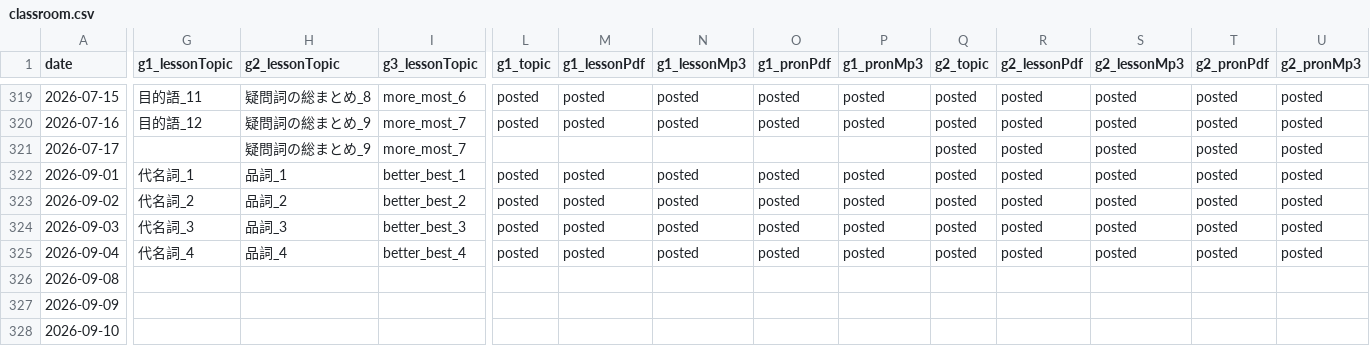
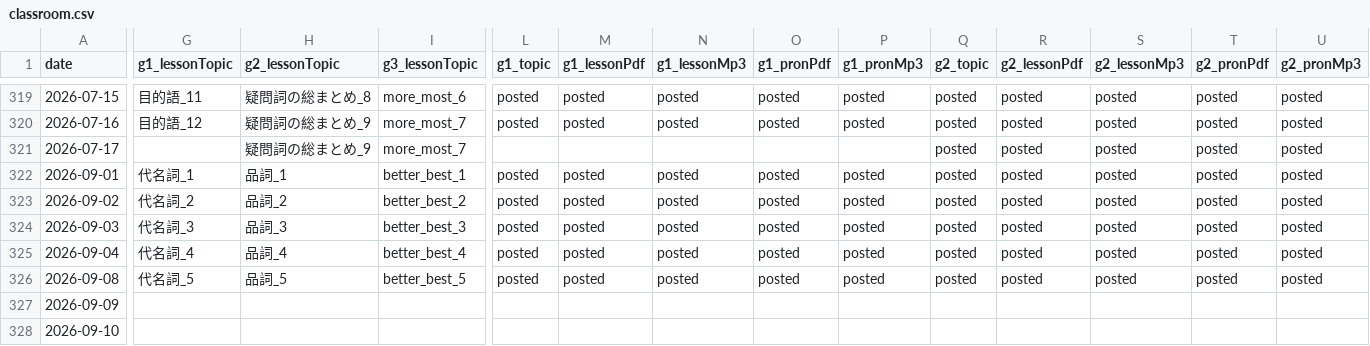
Before and after one commit to iotsuka1958/english_slides, a CSV file: classroom.csv, drawn as a sheet; only a part is shown, gaps mark what is left out; the diff covers the shown part only; the diff names each change by its address in the sheet, - before the commit and + after, or states it on an @@ line.

Commit message:
chore: update lesson records for sep 8
Record lesson delivery progress and classroom schedule for September 8, 2026 across grades, updating classroom schedule and work log entries for pronoun, part of speech, and comparative lessons.

- Register lesson topics in classroom.csv

- Update delivery counts and cumulative slide numbers in work_log.csv

```diff
--- a/classroom.csv
+++ b/classroom.csv
-G326 (g1_lessonTopic): (empty)
+G326 (g1_lessonTopic): 代名詞_5
-H326 (g2_lessonTopic): (empty)
+H326 (g2_lessonTopic): 品詞_5
-I326 (g3_lessonTopic): (empty)
+I326 (g3_lessonTopic): better_best_5
-L326 (g1_topic): (empty)
+L326 (g1_topic): posted
-M326 (g1_lessonPdf): (empty)
+M326 (g1_lessonPdf): posted
-N326 (g1_lessonMp3): (empty)
+N326 (g1_lessonMp3): posted
-O326 (g1_pronPdf): (empty)
+O326 (g1_pronPdf): posted
-P326 (g1_pronMp3): (empty)
+P326 (g1_pronMp3): posted
-Q326 (g2_topic): (empty)
+Q326 (g2_topic): posted
-R326 (g2_lessonPdf): (empty)
+R326 (g2_lessonPdf): posted
-S326 (g2_lessonMp3): (empty)
+S326 (g2_lessonMp3): posted
-T326 (g2_pronPdf): (empty)
+T326 (g2_pronPdf): posted
-U326 (g2_pronMp3): (empty)
+U326 (g2_pronMp3): posted
```
Also changed, not shown: 5 edited cells elsewhere in this file, work_log.csv.
